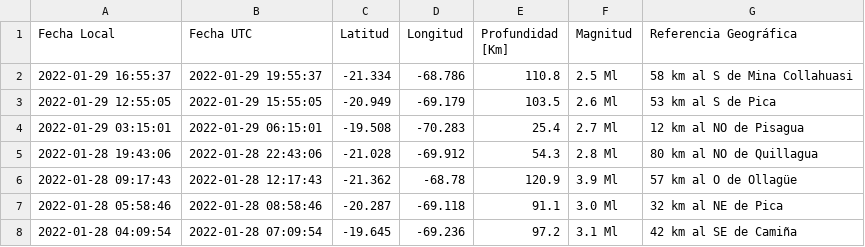
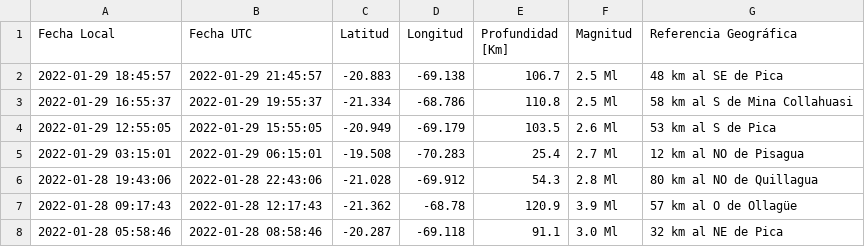
Before and after one commit to brunooviedo/sismosiquique, a CSV file: data_iqq.csv, drawn as a sheet; only a part is shown; the shorter side is filled out with more unchanged rows.

```diff
--- a/data_iqq.csv
+++ b/data_iqq.csv
@@ -1,2 +1,3 @@
 Fecha Local,Fecha UTC,Latitud,Longitud,Profundidad [Km],Magnitud,Referencia Geográfica
+2022-01-29 18:45:57,2022-01-29 21:45:57,-20.883,-69.138,106.7,2.5 Ml, 48 km al SE de Pica
 2022-01-29 16:55:37,2022-01-29 19:55:37,-21.334,-68.786,110.8,2.5 Ml, 58 km al S de Mina Collahuasi
```
Also changed, not shown: data_iquique.csv, 2 other files.
